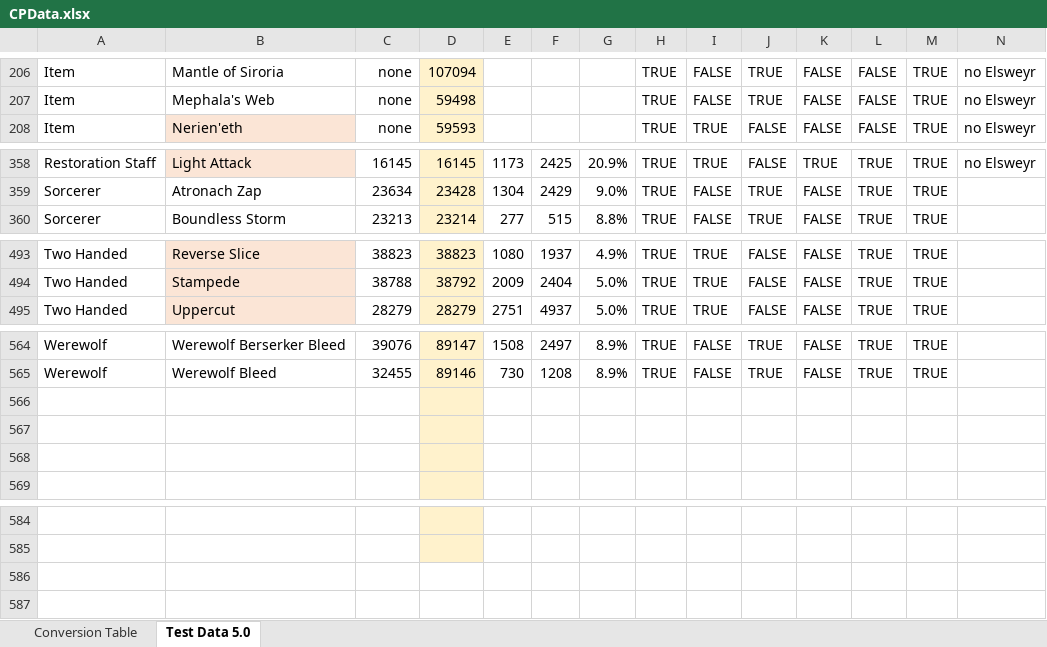
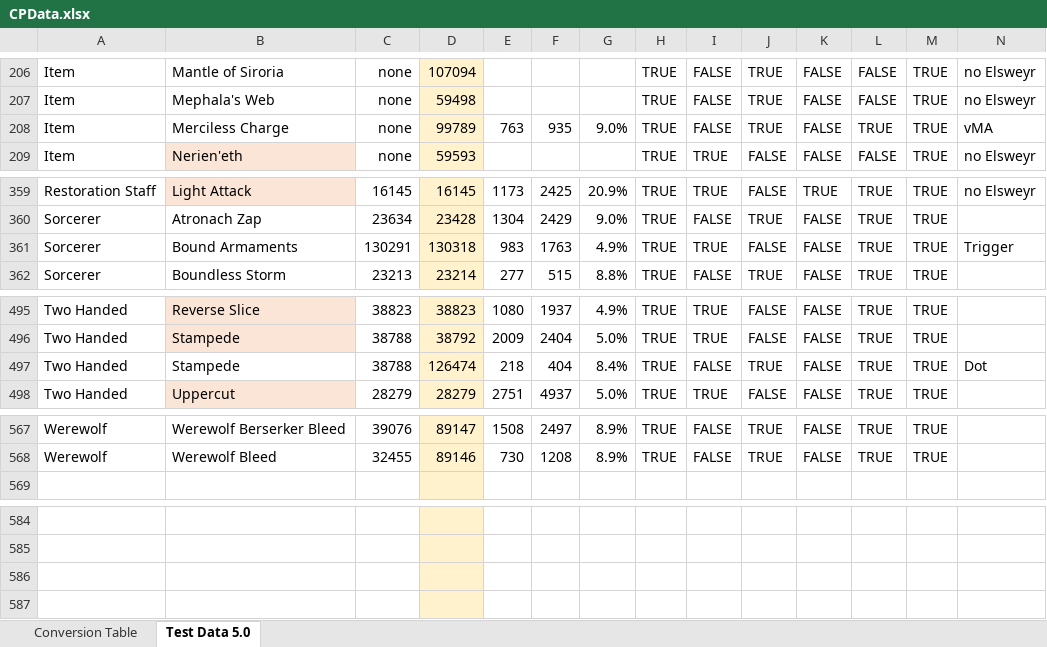
Before and after one commit to Solinur/Constellations, an Excel workbook: CPData.xlsx, sheet Test Data 5.0, drawn as a sheet; only a part is shown, gaps mark what is left out; values as stored, in another font and other column widths than the file's, no borders; conditional formats not drawn; removed rows and columns are numbered as before the commit, all else as after; rows hold the shown columns only; the diff names each change by its address in the sheet, - before the commit and + after, or states it on an @@ line.

```diff
--- a/CPData.xlsx (sheet Test Data 5.0)
+++ b/CPData.xlsx (sheet Test Data 5.0)
+row 208: Item | Merciless Charge | none | 99789 | 763 | 935 | 9.0% | TRUE | FALSE | TRUE | FALSE | TRUE | TRUE | vMA
+row 361: Sorcerer | Bound Armaments | 130291 | 130318 | 983 | 1763 | 4.9% | TRUE | TRUE | FALSE | FALSE | TRUE | TRUE | Trigger
+row 497: Two Handed | Stampede | 38788 | 126474 | 218 | 404 | 8.4% | TRUE | FALSE | TRUE | FALSE | TRUE | TRUE | Dot
-row 566: (empty)
-row 567: (empty)
-row 568: (empty)
+row 586: (empty)
+row 587: (empty)
```
Also changed, not shown: formulas that keep their value, 4 other files.
